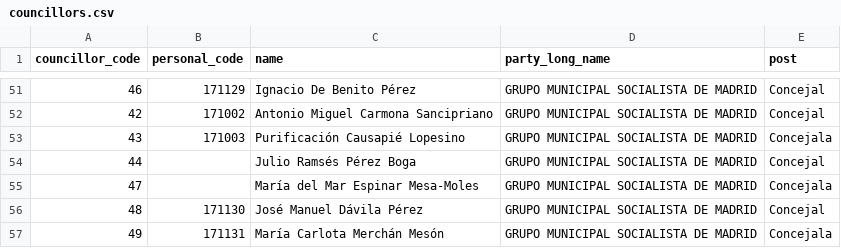
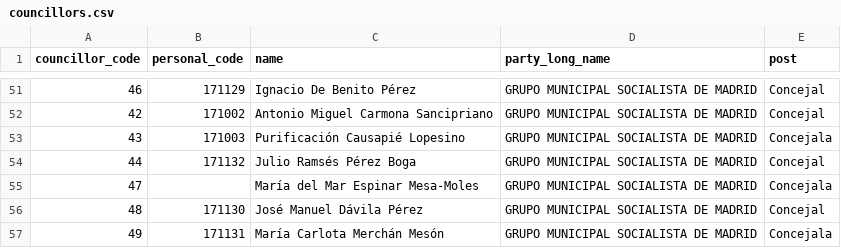
Before and after one commit to wairbut-m2c/transparencia, a CSV file: import-data/councillors.csv, drawn as a sheet; only a part is shown, gaps mark what is left out.

Commit message:
updates the councillors and profiles files

```diff
--- a/import-data/councillors.csv
+++ b/import-data/councillors.csv
@@ -53,3 +53,3 @@ councillor_code,personal_code,name,party_long_name,post
 43,171003,Purificación Causapié Lopesino,GRUPO MUNICIPAL SOCIALISTA DE MADRID,Concejala
-44,,Julio Ramsés Pérez Boga,GRUPO MUNICIPAL SOCIALISTA DE MADRID,Concejal
+44,171132,Julio Ramsés Pérez Boga,GRUPO MUNICIPAL SOCIALISTA DE MADRID,Concejal
 47,,María del Mar Espinar Mesa-Moles,GRUPO MUNICIPAL SOCIALISTA DE MADRID,Concejala
```
Also changed, not shown: import-data/profiles.csv.
